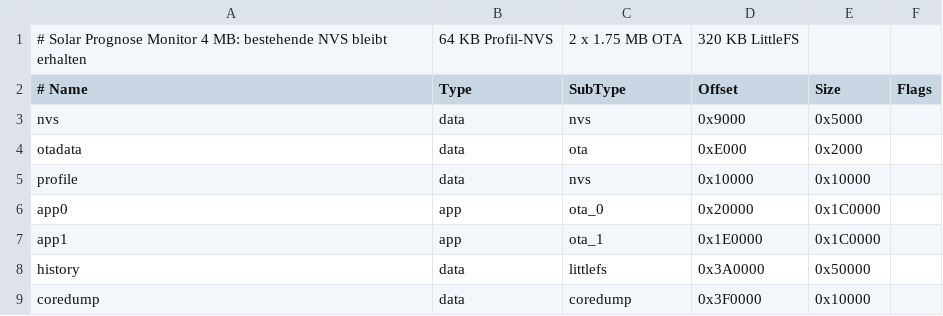
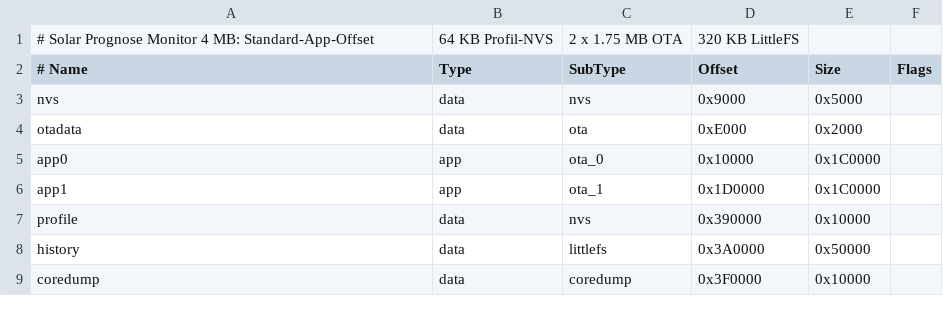
Before and after one commit to MS-De-sign/solar-prognose-monitor, a CSV file: src/Solar_Prognose_Monitor/partitions.csv, drawn as a sheet.

Commit message:
fix: boot fresh ESP32 devices with v1.0.1
Version 1.0.0 cannot boot on a fresh ESP32 because its custom partition table expected app0 at 0x20000 while ESP32 Arduino Core 3.3.8 uploads and merges the application at 0x10000. Restore the standard app offset and move profile NVS behind the OTA slots for both 4 MB and 8 MB layouts.

```diff
--- a/src/Solar_Prognose_Monitor/partitions.csv
+++ b/src/Solar_Prognose_Monitor/partitions.csv
@@ -1,2 +1,2 @@
-# Solar Prognose Monitor 4 MB: bestehende NVS bleibt erhalten, 64 KB Profil-NVS, 2 x 1.75 MB OTA, 320 KB LittleFS
+# Solar Prognose Monitor 4 MB: Standard-App-Offset, 64 KB Profil-NVS, 2 x 1.75 MB OTA, 320 KB LittleFS
 # Name,     Type, SubType, Offset,   Size,     Flags
@@ -4,5 +4,5 @@ nvs,        data, nvs,     0x9000,   0x5000,
 otadata,    data, ota,     0xE000,   0x2000,
-profile,    data, nvs,     0x10000,  0x10000,
-app0,       app,  ota_0,   0x20000,  0x1C0000,
-app1,       app,  ota_1,   0x1E0000, 0x1C0000,
+app0,       app,  ota_0,   0x10000,  0x1C0000,
+app1,       app,  ota_1,   0x1D0000, 0x1C0000,
+profile,    data, nvs,     0x390000, 0x10000,
 history,    data, littlefs,0x3A0000, 0x50000,
```
Also changed, not shown: src/Solar_Prognose_Monitor/partitions_4MB.csv, src/Solar_Prognose_Monitor/partitions_8MB.csv, 5 other files.
